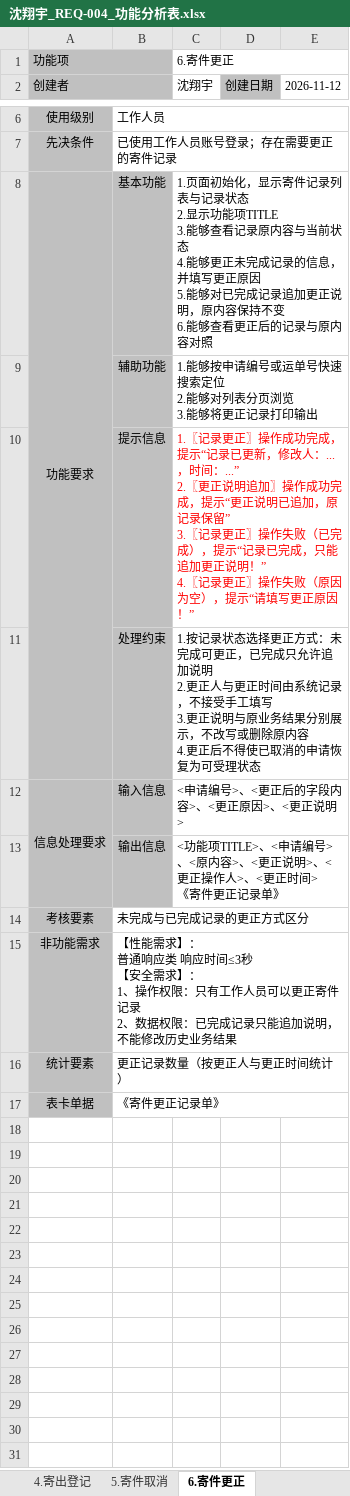
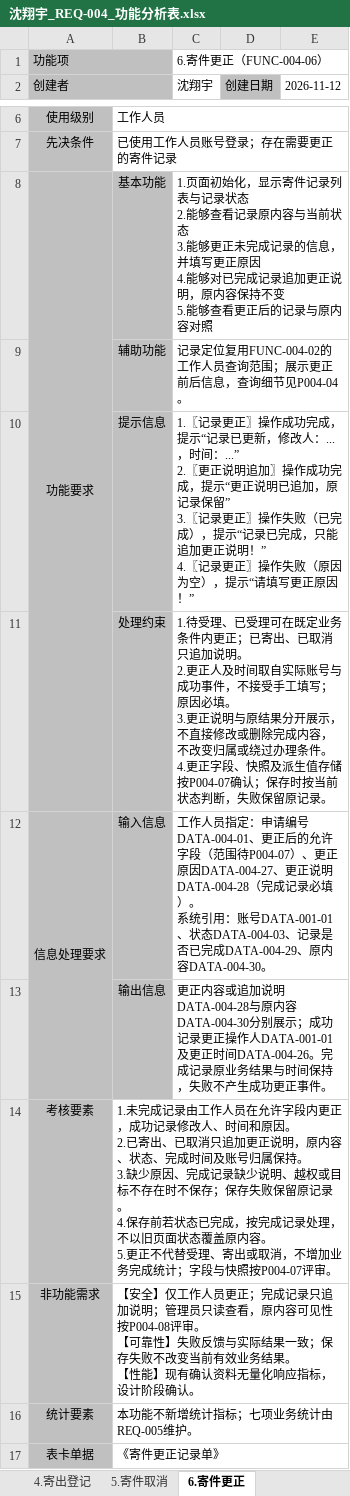
Before and after one commit to ZhenyuYangK/HDU-campus-express-management, an Excel workbook: docs/requirements/function-analysis/沈翔宇_REQ-004/沈翔宇_REQ-004_功能分析表.xlsx, sheet 6.寄件更正, drawn as a sheet; only a part is shown, gaps mark what is left out; values as stored, in another font and other column widths than the file's, no borders; ↵ is a line break in a cell; the diff names each change by its address in the sheet, - before the commit and + after, or states it on an @@ line.

```diff
--- a/docs/requirements/function-analysis/沈翔宇_REQ-004/沈翔宇_REQ-004_功能分析表.xlsx (sheet 6.寄件更正)
+++ b/docs/requirements/function-analysis/沈翔宇_REQ-004/沈翔宇_REQ-004_功能分析表.xlsx (sheet 6.寄件更正)
-C1: 6.寄件更正
+C1: 6.寄件更正（FUNC-004-06）
-C8: …状态 ↵ 2.显示功能项TITLE ↵ 3.能够查看记录原内容与当前状态 ↵ 4.能够更正未完成记录的信息，并填写更正原因 ↵ 5.能够对已完成记录追加更正说明，原内容保持不变 ↵ 6.能够查看…
+C8: …状态 ↵ 2.能够查看记录原内容与当前状态 ↵ 3.能够更正未完成记录的信息，并填写更正原因 ↵ 4.能够对已完成记录追加更正说明，原内容保持不变 ↵ 5.能够查看…
-C9: 1.能够按申请编号或运单号快速搜索定位 ↵ 2.能够对列表分页浏览 ↵ 3.能够将更正记录打印输出
+C9: 记录定位复用FUNC-004-02的工作人员查询范围；展示更正前后信息，查询细节见P004-04。
-C10 text colour: #FF0000
+C10 text colour: black
-C11: 1.按记录状态选择更正方式：未完成可更正，已完成只允许追加说明 ↵ 2.更正人与更正时间由系统记录，不接受手工填写 ↵ 3.更正说明与原业务结果分别展示，不改写或删除原内容 ↵ 4.更正后不得使已取消的申请恢复为可受理状态
+C11: 1.待受理、已受理可在既定业务条件内更正；已寄出、已取消只追加说明。 ↵ 2.更正人及时间取自实际账号与成功事件，不接受手工填写；原因必填。 ↵ 3.更正说明与原结果分开展示，不直接修改或删除完成内容，不改变归属或绕过办理条件。 ↵ 4.更正字段、快照及派生值存储按P004-07确认；保存时按当前状态判断，失败保留原记录。
-C12: <申请编号>、<更正后的字段内容>、<更正原因>、<更正说明>
+C12: 工作人员指定：申请编号DATA-004-01、更正后的允许字段（范围待P004-07）、更正原因DATA-004-27、更正说明DATA-004-28（完成记录必填）。 ↵ 系统引用：账号DATA-001-01、状态DATA-004-03、记录是否已完成DATA-004-29、原内容DATA-004-30。
-C13: <功能项TITLE>、<申请编号>、<原内容>、<更正说明>、<更正操作人>、<更正时间> ↵ 《寄件更正记录单》
+C13: 更正内容或追加说明DATA-004-28与原内容DATA-004-30分别展示；成功记录更正操作人DATA-001-01及更正时间DATA-004-26。完成记录原业务结果与时间保持，失败不产生成功更正事件。
-B14: 未完成与已完成记录的更正方式区分
+B14: 1.未完成记录由工作人员在允许字段内更正，成功记录修改人、时间和原因。 ↵ 2.已寄出、已取消只追加更正说明，原内容、状态、完成时间及账号归属保持。 ↵ 3.缺少原因、完成记录缺少说明、越权或目标不存在时不保存；保存失败保留原记录。 ↵ 4.保存前若状态已完成，按完成记录处理，不以旧页面状态覆盖原内容。 ↵ 5.更正不代替受理、寄出或取消，不增加业务完成统计；字段与快照按P004-07评审。
-B15: 【性能需求】： ↵ 普通响应类 响应时间≤3秒 ↵ 【安全需求】： ↵ 1、操作权限：只有工作人员可以更正寄件记录 ↵ 2、数据权限：已完成记录只能追加说明，不能修改历史业务结果
+B15: 【安全】仅工作人员更正；完成记录只追加说明；管理员只读查看，原内容可见性按P004-08评审。 ↵ 【可靠性】失败反馈与实际结果一致；保存失败不改变当前有效业务结果。 ↵ 【性能】现有确认资料无量化响应指标，设计阶段确认。
-B16: 更正记录数量（按更正人与更正时间统计）
+B16: 本功能不新增统计指标；七项业务统计由REQ-005维护。
```
Also changed, not shown: sheet 2.我的寄件, sheet 5.寄件取消, sheet 3.寄件受理, sheet 4.寄出登记, sheet 1.寄件申请, sheet 功能项清单, docs/requirements/function-analysis/张海睿_REQ-003/张海睿_REQ-003_功能分析表.xlsx, 3 other files.
